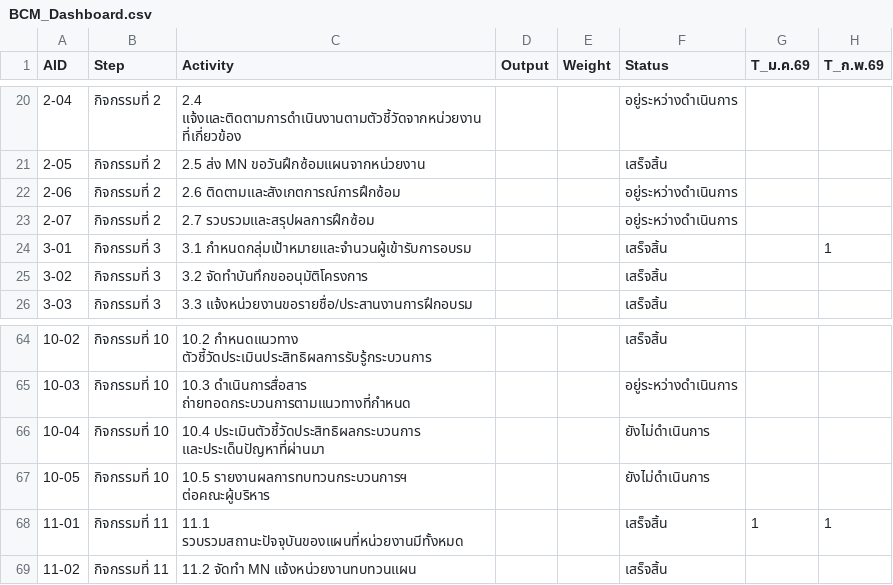
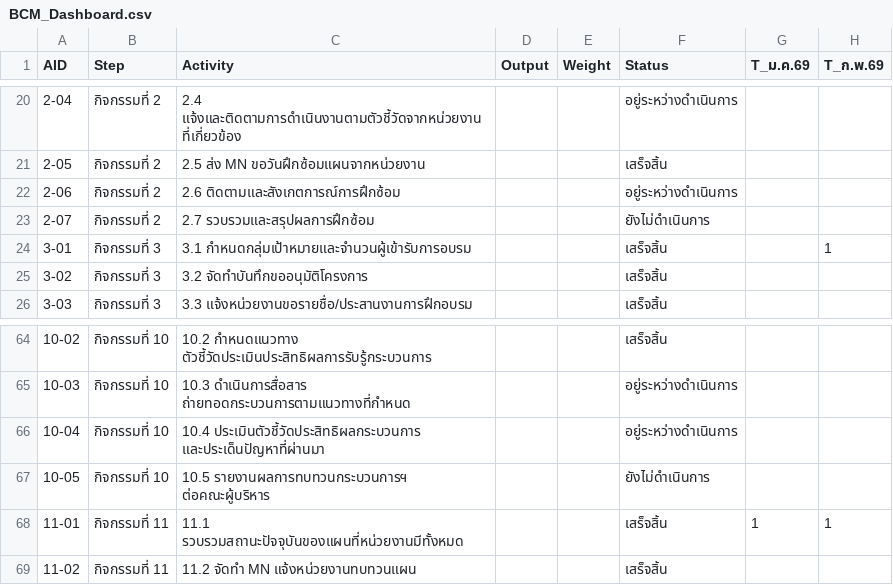
Before and after one commit to atomnet18-lang/BCM-Dashboard, a CSV file: data/BCM_Dashboard.csv, drawn as a sheet; only a part is shown, gaps mark what is left out; the diff covers the shown part only; the diff names each change by its address in the sheet, - before the commit and + after, or states it on an @@ line.

```diff
--- a/data/BCM_Dashboard.csv
+++ b/data/BCM_Dashboard.csv
-F23 (Status): อยู่ระหว่างดำเนินการ
+F23 (Status): ยังไม่ดำเนินการ
-F66 (Status): ยังไม่ดำเนินการ
+F66 (Status): อยู่ระหว่างดำเนินการ
```
Also changed, not shown: 16 edited cells elsewhere in this file.
